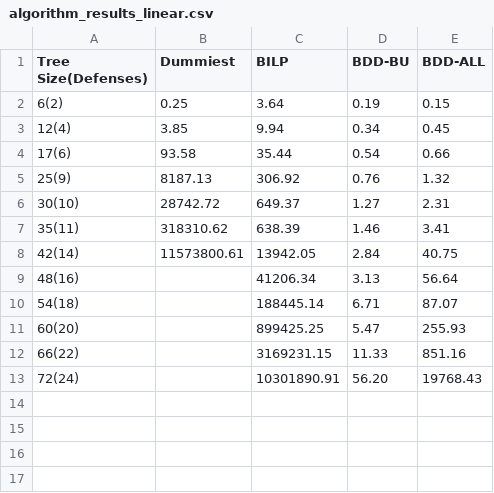
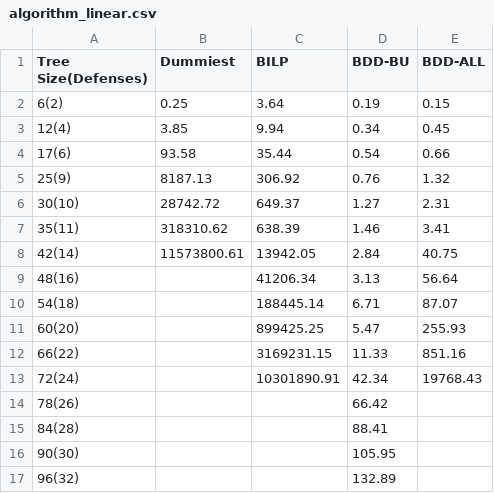
Before and after one commit to dvcopae/thesis_adtrees, a CSV file: benchmarking/algorithm_linear.csv (was benchmarking/algorithm_results_linear.csv), drawn as a sheet.

```diff
--- a/benchmarking/algorithm_results_linear.csv
+++ b/benchmarking/algorithm_linear.csv
@@ -12,2 +12,6 @@ Tree Size(Defenses),Dummiest,BILP,BDD-BU,BDD-ALL
 66(22),,3169231.15,11.33,851.16
-72(24),,10301890.91,56.20,19768.43
+72(24),,10301890.91,42.34,19768.43
+78(26),,,66.42,
+84(28),,,88.41,
+90(30),,,105.95,
+96(32),,,132.89,
```
Also changed, not shown: 24 other files.
